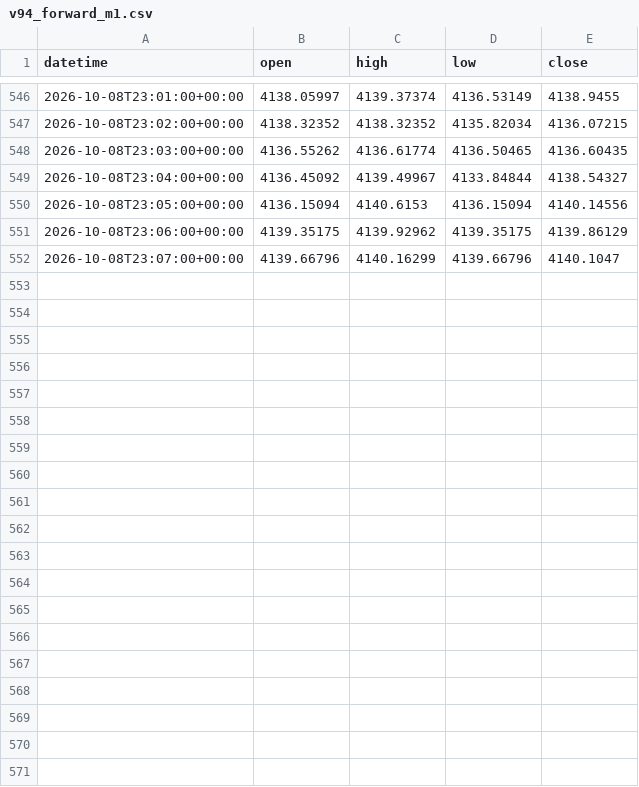
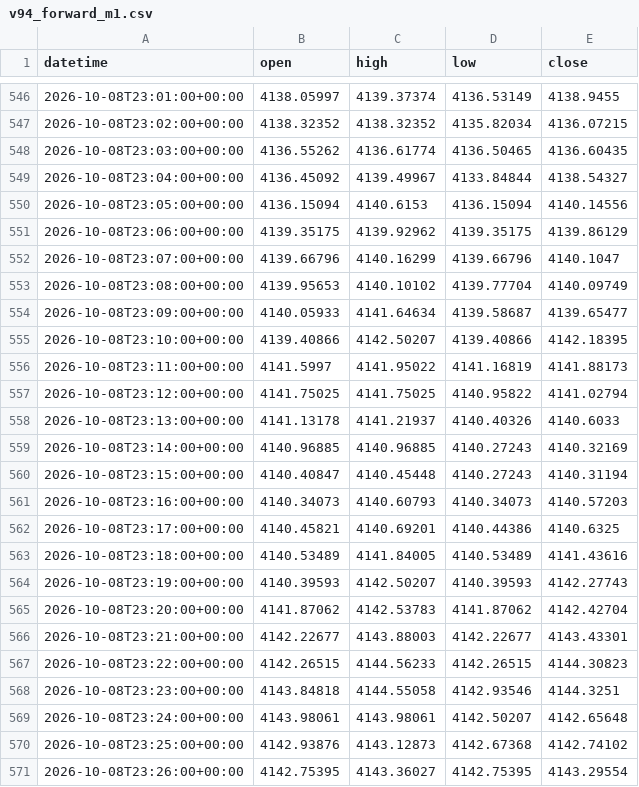
Before and after one commit to Hoso99/gold-forecast-dashboard, a CSV file: research/data/v94_forward_m1.csv, drawn as a sheet; only a part is shown, gaps mark what is left out; the diff names each change by its address in the sheet, - before the commit and + after, or states it on an @@ line.

```diff
--- a/research/data/v94_forward_m1.csv
+++ b/research/data/v94_forward_m1.csv
+row 553: 2026-10-08T23:08:00+00:00 | 4139.95653 | 4140.10102 | 4139.77704 | 4140.09749
+row 554: 2026-10-08T23:09:00+00:00 | 4140.05933 | 4141.64634 | 4139.58687 | 4139.65477
+row 555: 2026-10-08T23:10:00+00:00 | 4139.40866 | 4142.50207 | 4139.40866 | 4142.18395
+row 556: 2026-10-08T23:11:00+00:00 | 4141.5997 | 4141.95022 | 4141.16819 | 4141.88173
+row 557: 2026-10-08T23:12:00+00:00 | 4141.75025 | 4141.75025 | 4140.95822 | 4141.02794
+row 558: 2026-10-08T23:13:00+00:00 | 4141.13178 | 4141.21937 | 4140.40326 | 4140.6033
+row 559: 2026-10-08T23:14:00+00:00 | 4140.96885 | 4140.96885 | 4140.27243 | 4140.32169
+row 560: 2026-10-08T23:15:00+00:00 | 4140.40847 | 4140.45448 | 4140.27243 | 4140.31194
+row 561: 2026-10-08T23:16:00+00:00 | 4140.34073 | 4140.60793 | 4140.34073 | 4140.57203
+row 562: 2026-10-08T23:17:00+00:00 | 4140.45821 | 4140.69201 | 4140.44386 | 4140.6325
+row 563: 2026-10-08T23:18:00+00:00 | 4140.53489 | 4141.84005 | 4140.53489 | 4141.43616
+row 564: 2026-10-08T23:19:00+00:00 | 4140.39593 | 4142.50207 | 4140.39593 | 4142.27743
+row 565: 2026-10-08T23:20:00+00:00 | 4141.87062 | 4142.53783 | 4141.87062 | 4142.42704
+row 566: 2026-10-08T23:21:00+00:00 | 4142.22677 | 4143.88003 | 4142.22677 | 4143.43301
+row 567: 2026-10-08T23:22:00+00:00 | 4142.26515 | 4144.56233 | 4142.26515 | 4144.30823
+row 568: 2026-10-08T23:23:00+00:00 | 4143.84818 | 4144.55058 | 4142.93546 | 4144.3251
+row 569: 2026-10-08T23:24:00+00:00 | 4143.98061 | 4143.98061 | 4142.50207 | 4142.65648
+row 570: 2026-10-08T23:25:00+00:00 | 4142.93876 | 4143.12873 | 4142.67368 | 4142.74102
+row 571: 2026-10-08T23:26:00+00:00 | 4142.75395 | 4143.36027 | 4142.75395 | 4143.29554
```
